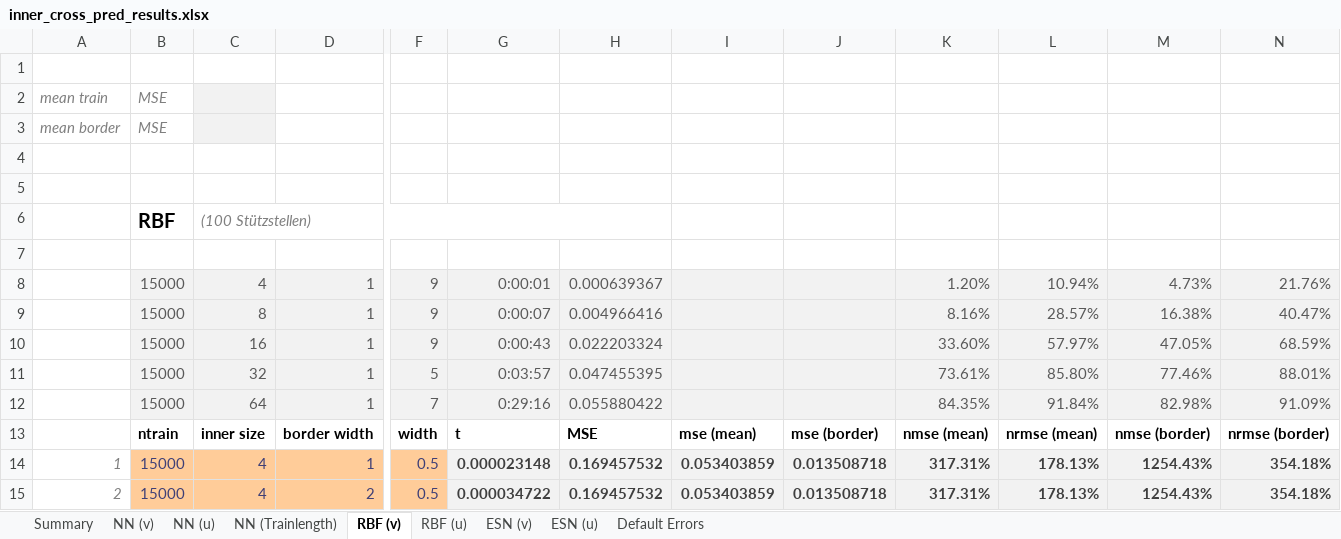
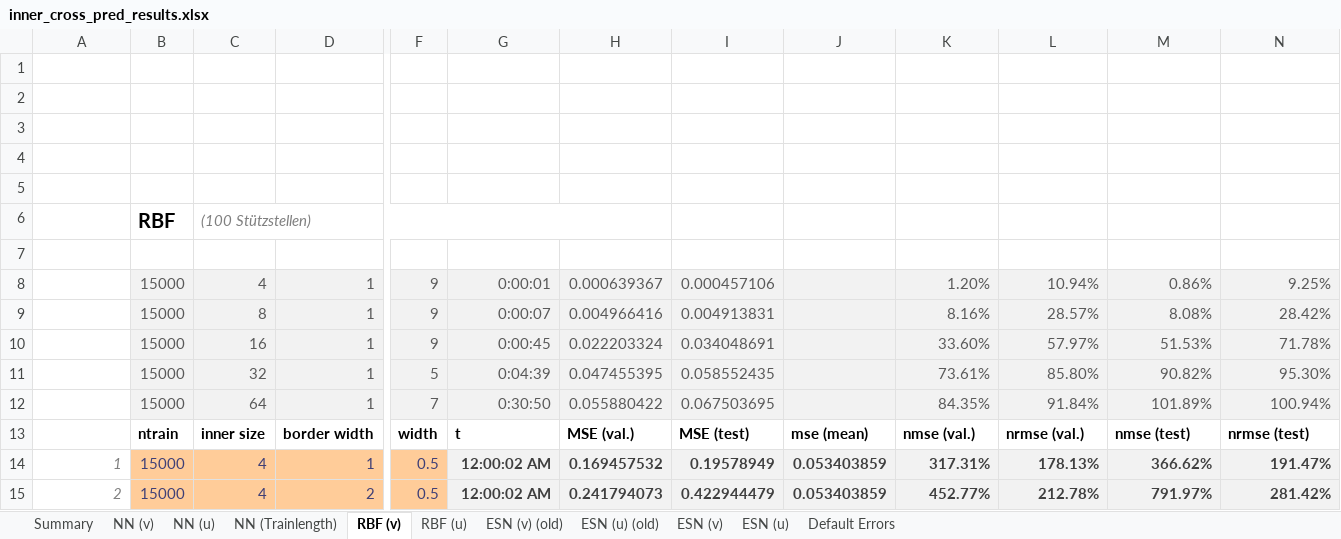
Before and after one commit to zimmerrol/rcp_spatio_temporal, an Excel workbook: src/final/inner_prediction/inner_cross_pred_results.xlsx, sheet RBF (v), drawn as a sheet; only a part is shown, gaps mark what is left out; values as stored, in another font and other column widths than the file's, no borders; removed rows and columns are numbered as before the commit, all else as after; rows hold the shown columns only; the diff covers the shown part only; the diff names each change by its address in the sheet, - before the commit and + after, or states it on an @@ line.

```diff
--- a/src/final/inner_prediction/inner_cross_pred_results.xlsx (sheet RBF (v))
+++ b/src/final/inner_prediction/inner_cross_pred_results.xlsx (sheet RBF (v))
+sheet tab: ESN (v) (old)
+sheet tab: ESN (u) (old)
+column I, rows 8-15: 0.000457106 | 0.004913831 | 0.034048691 | 0.058552435 | 0.067503695 | MSE (test) | 0.19578949 | 0.422944479
-column J, rows 13-15: mse (border) | 0.013508718 | 0.013508718
-row 2: mean train | MSE
+row 2: (empty)
-C2:C3 fill: #F2F2F2
+C2:C3 fill: none
-row 3: mean border | MSE
+row 3: (empty)
-M8: 4.73%
+M8: 0.86%
-N8: 21.76%
+N8: 9.25%
-M9: 16.38%
+M9: 8.08%
-N9: 40.47%
+N9: 28.42%
-G10: 0:00:43
+G10: 0:00:45
-M10: 47.05%
+M10: 51.53%
-N10: 68.59%
+N10: 71.78%
-G11: 0:03:57
+G11: 0:04:39
-M11: 77.46%
+M11: 90.82%
-N11: 88.01%
+N11: 95.30%
-G12: 0:29:16
+G12: 0:30:50
-M12: 82.98%
+M12: 101.89%
-N12: 91.09%
+N12: 100.94%
-H13: MSE
+H13: MSE (val.)
-K13: nmse (mean)
+K13: nmse (val.)
-L13: nrmse (mean)
+L13: nrmse (val.)
-M13: nmse (border)
+M13: nmse (test)
-N13: nrmse (border)
+N13: nrmse (test)
-G14: 0.000023148
+G14: 12:00:02 AM
-M14: 1254.43%
+M14: 366.62%
-N14: 354.18%
+N14: 191.47%
-G15: 0.000034722
+G15: 12:00:02 AM
-H15: 0.169457532
+H15: 0.241794073
-K15: 317.31%
+K15: 452.77%
-L15: 178.13%
+L15: 212.78%
-M15: 1254.43%
+M15: 791.97%
-N15: 354.18%
+N15: 281.42%
```
Also changed, not shown: 1261 edited cells elsewhere in this sheet, sheet NN (u), sheet ESN (u), sheet ESN (v), sheet NN (v), sheet RBF (u), sheet Summary, formulas that keep their value, src/final/cross_prediction/cross_pred_results.xlsx, 34 other files.
